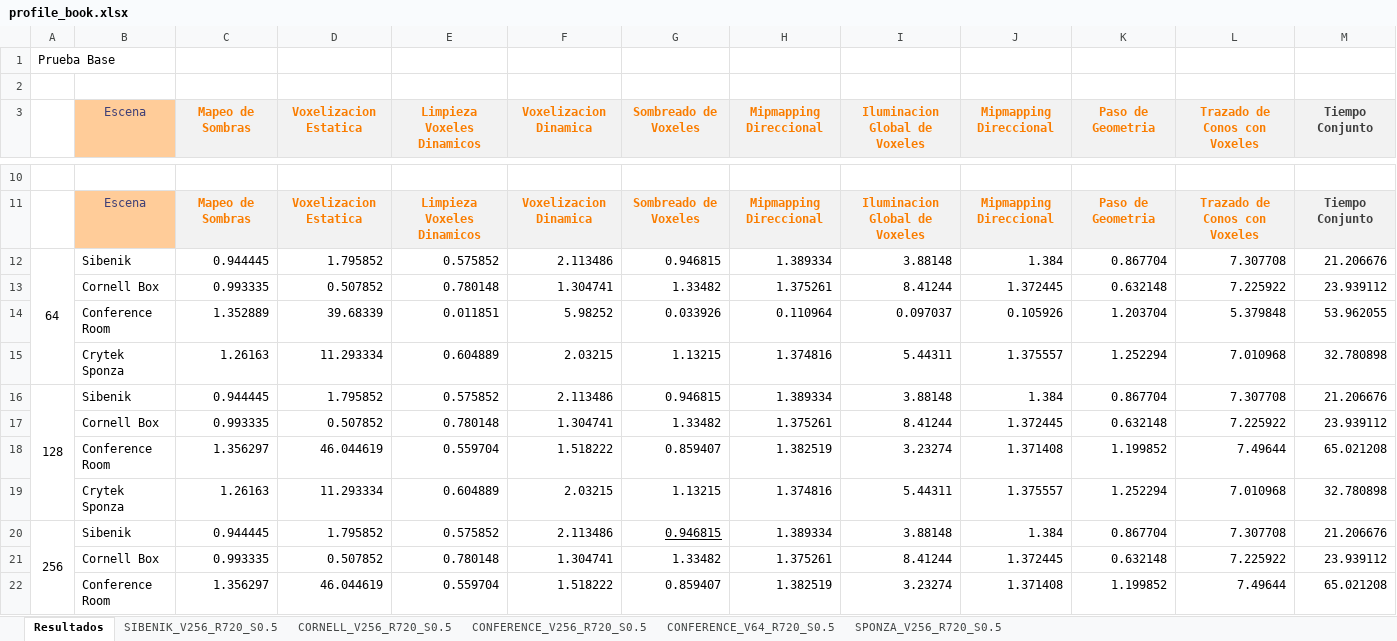
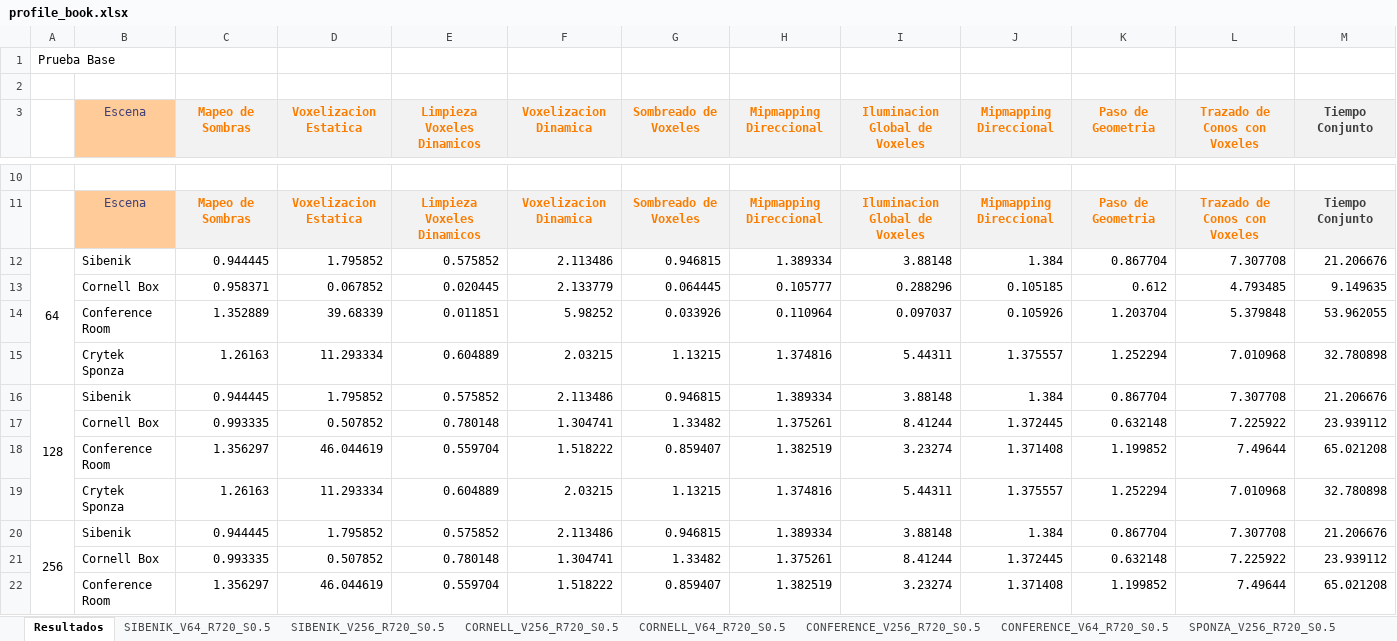
Before and after one commit to jose-villegas/ThesisDocument, an Excel workbook: profiling/profile_book.xlsx, sheet Resultados, drawn as a sheet; only a part is shown, gaps mark what is left out; values as stored, in another font and other column widths than the file's, no borders; removed rows and columns are numbered as before the commit, all else as after; the diff names each change by its address in the sheet, - before the commit and + after, or states it on an @@ line.

```diff
--- a/profiling/profile_book.xlsx (sheet Resultados)
+++ b/profiling/profile_book.xlsx (sheet Resultados)
+sheet tab: SIBENIK_V64_R720_S0.5
+sheet tab: CORNELL_V64_R720_S0.5
-row 13:  | Cornell Box | 0.993335 | 0.507852 | 0.780148 | 1.304741 | 1.33482 | 1.375261 | 8.41244 | 1.372445 | 0.632148 | 7.225922 | 23.939112
+row 13:  | Cornell Box | 0.958371 | 0.067852 | 0.020445 | 2.133779 | 0.064445 | 0.105777 | 0.288296 | 0.105185 | 0.612 | 4.793485 | 9.149635
-G20 underline: on
+G20 underline: off
```
Also changed, not shown: 4 other files.
